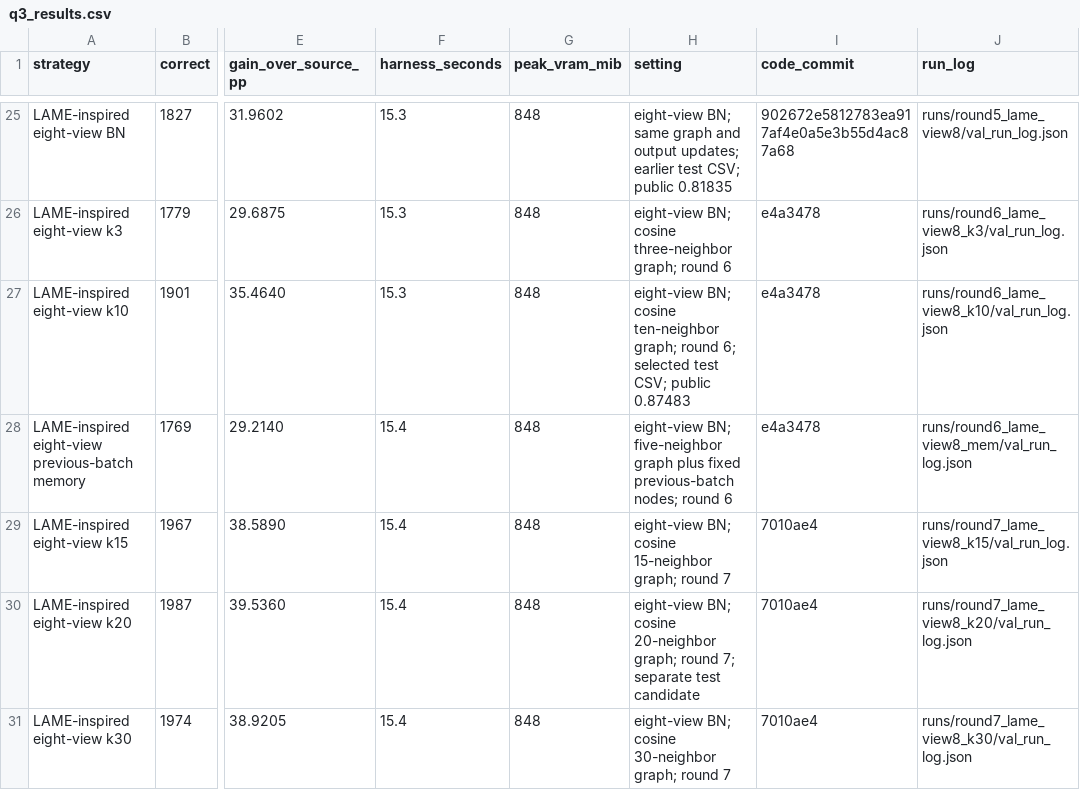
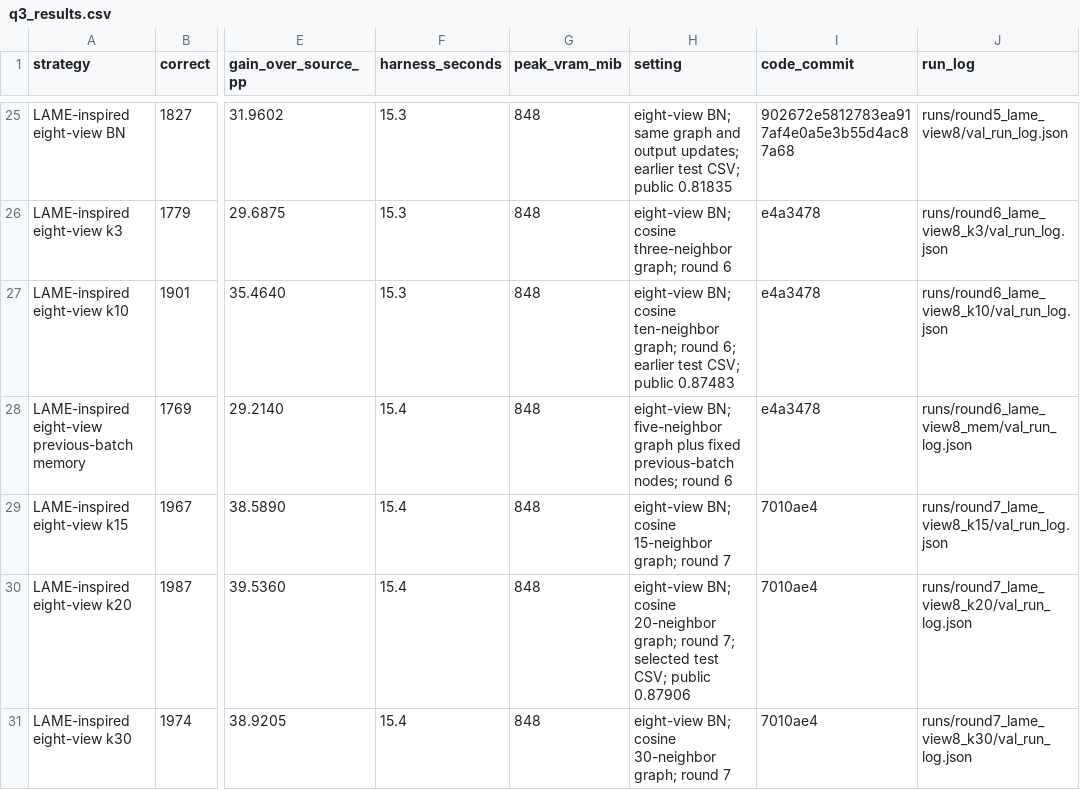
Before and after one commit to henrywen547/CVPDLhw2, a CSV file: docs/q3_results.csv, drawn as a sheet; only a part is shown, gaps mark what is left out; the diff names each change by its address in the sheet, - before the commit and + after, or states it on an @@ line.

```diff
--- a/docs/q3_results.csv
+++ b/docs/q3_results.csv
-H27 (setting): …round 6; selected test CSV;…
+H27 (setting): …round 6; earlier test CSV;…
-H30 (setting): …round 7; separate test candidate
+H30 (setting): …round 7; selected test CSV; public 0.87906
```
Also changed, not shown: 7 other files.
